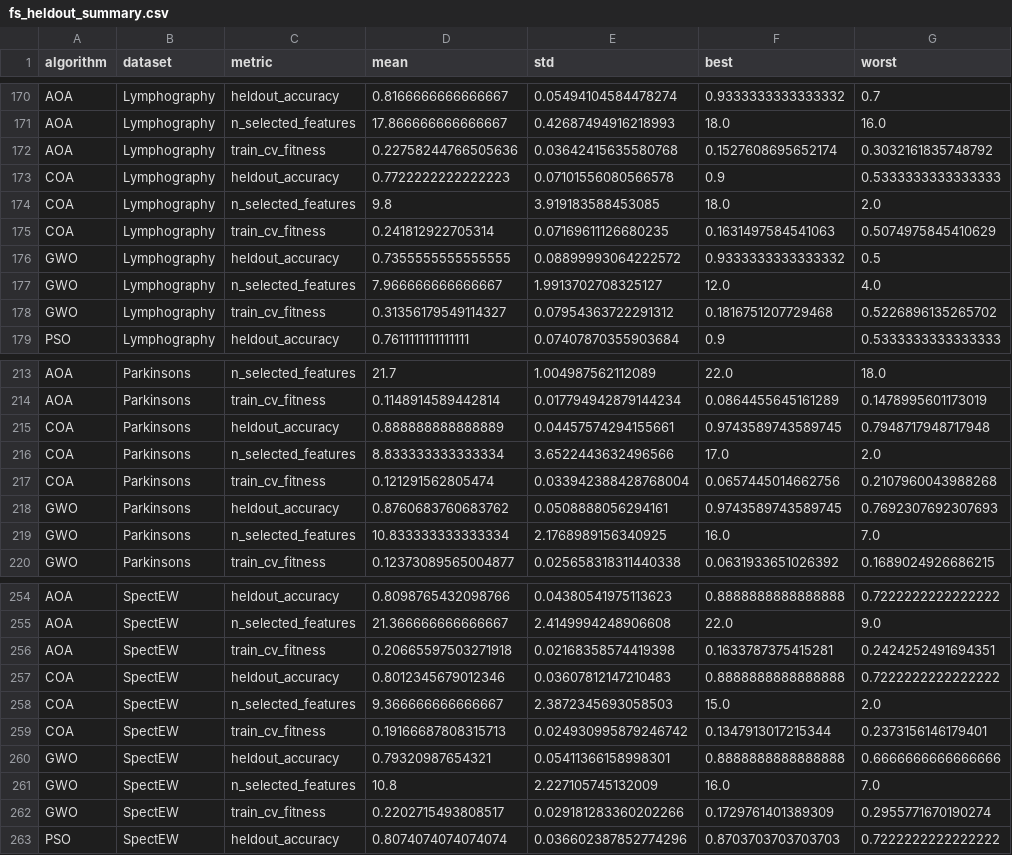
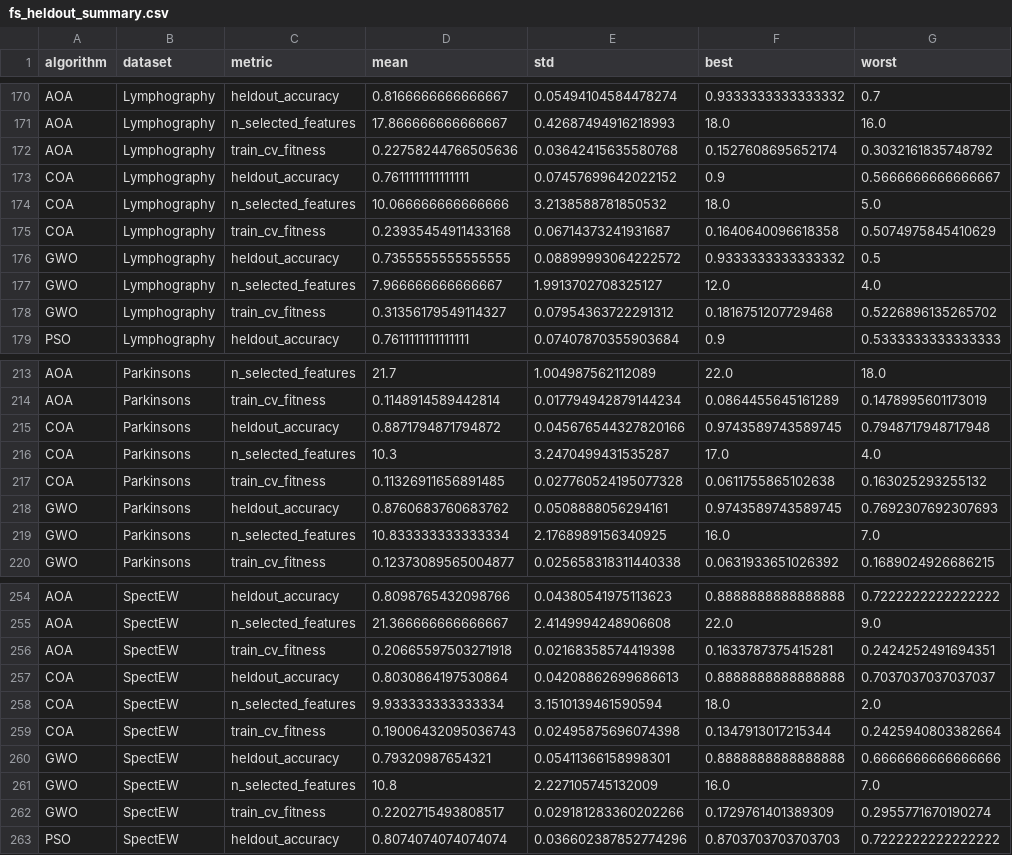
Before and after one commit to zstarrynight1/RG-SCSO, a CSV file: experiments/results_fs_heldout/fs_heldout_summary.csv, drawn as a sheet; only a part is shown, gaps mark what is left out; the diff covers the shown part only.

```diff
--- a/experiments/results_fs_heldout/fs_heldout_summary.csv
+++ b/experiments/results_fs_heldout/fs_heldout_summary.csv
@@ -172,5 +172,5 @@ AOA,Lymphography,n_selected_features,17.866666666666667,0.42687494916218993,18.0
 AOA,Lymphography,train_cv_fitness,0.22758244766505636,0.03642415635580768,0.1527608695652174,0.3032161835748792
-COA,Lymphography,heldout_accuracy,0.7722222222222223,0.07101556080566578,0.9,0.5333333333333333
-COA,Lymphography,n_selected_features,9.8,3.919183588453085,18.0,2.0
-COA,Lymphography,train_cv_fitness,0.241812922705314,0.07169611126680235,0.1631497584541063,0.5074975845410629
+COA,Lymphography,heldout_accuracy,0.7611111111111111,0.07457699642022152,0.9,0.5666666666666667
+COA,Lymphography,n_selected_features,10.066666666666666,3.2138588781850532,18.0,5.0
+COA,Lymphography,train_cv_fitness,0.23935454911433168,0.06714373241931687,0.1640640096618358,0.5074975845410629
 GWO,Lymphography,heldout_accuracy,0.7355555555555555,0.08899993064222572,0.9333333333333332,0.5
@@ -214,5 +214,5 @@ AOA,Parkinsons,n_selected_features,21.7,1.004987562112089,22.0,18.0
 AOA,Parkinsons,train_cv_fitness,0.1148914589442814,0.017794942879144234,0.0864455645161289,0.1478995601173019
-COA,Parkinsons,heldout_accuracy,0.888888888888889,0.04457574294155661,0.9743589743589745,0.7948717948717948
-COA,Parkinsons,n_selected_features,8.833333333333334,3.6522443632496566,17.0,2.0
-COA,Parkinsons,train_cv_fitness,0.121291562805474,0.033942388428768004,0.0657445014662756,0.2107960043988268
+COA,Parkinsons,heldout_accuracy,0.8871794871794872,0.045676544327820166,0.9743589743589745,0.7948717948717948
+COA,Parkinsons,n_selected_features,10.3,3.2470499431535287,17.0,4.0
+COA,Parkinsons,train_cv_fitness,0.11326911656891485,0.027760524195077328,0.0611755865102638,0.163025293255132
 GWO,Parkinsons,heldout_accuracy,0.8760683760683762,0.0508888056294161,0.9743589743589745,0.7692307692307693
@@ -256,5 +256,5 @@ AOA,SpectEW,n_selected_features,21.366666666666667,2.4149994248906608,22.0,9.0
 AOA,SpectEW,train_cv_fitness,0.20665597503271918,0.02168358574419398,0.1633787375415281,0.2424252491694351
-COA,SpectEW,heldout_accuracy,0.8012345679012346,0.03607812147210483,0.8888888888888888,0.7222222222222222
-COA,SpectEW,n_selected_features,9.366666666666667,2.3872345693058503,15.0,2.0
-COA,SpectEW,train_cv_fitness,0.19166687808315713,0.024930995879246742,0.1347913017215344,0.2373156146179401
+COA,SpectEW,heldout_accuracy,0.8030864197530864,0.04208862699686613,0.8888888888888888,0.7037037037037037
+COA,SpectEW,n_selected_features,9.933333333333334,3.1510139461590594,18.0,2.0
+COA,SpectEW,train_cv_fitness,0.19006432095036743,0.02495875696074398,0.1347913017215344,0.2425940803382664
 GWO,SpectEW,heldout_accuracy,0.79320987654321,0.05411366158998301,0.8888888888888888,0.6666666666666666
```
Also changed, not shown: 100 edited cells elsewhere in this file, experiments/results_fs_heldout/fs_heldout_results.csv, experiments/results_fs_heldout/paired_diff_ci.csv, 13 other files.
